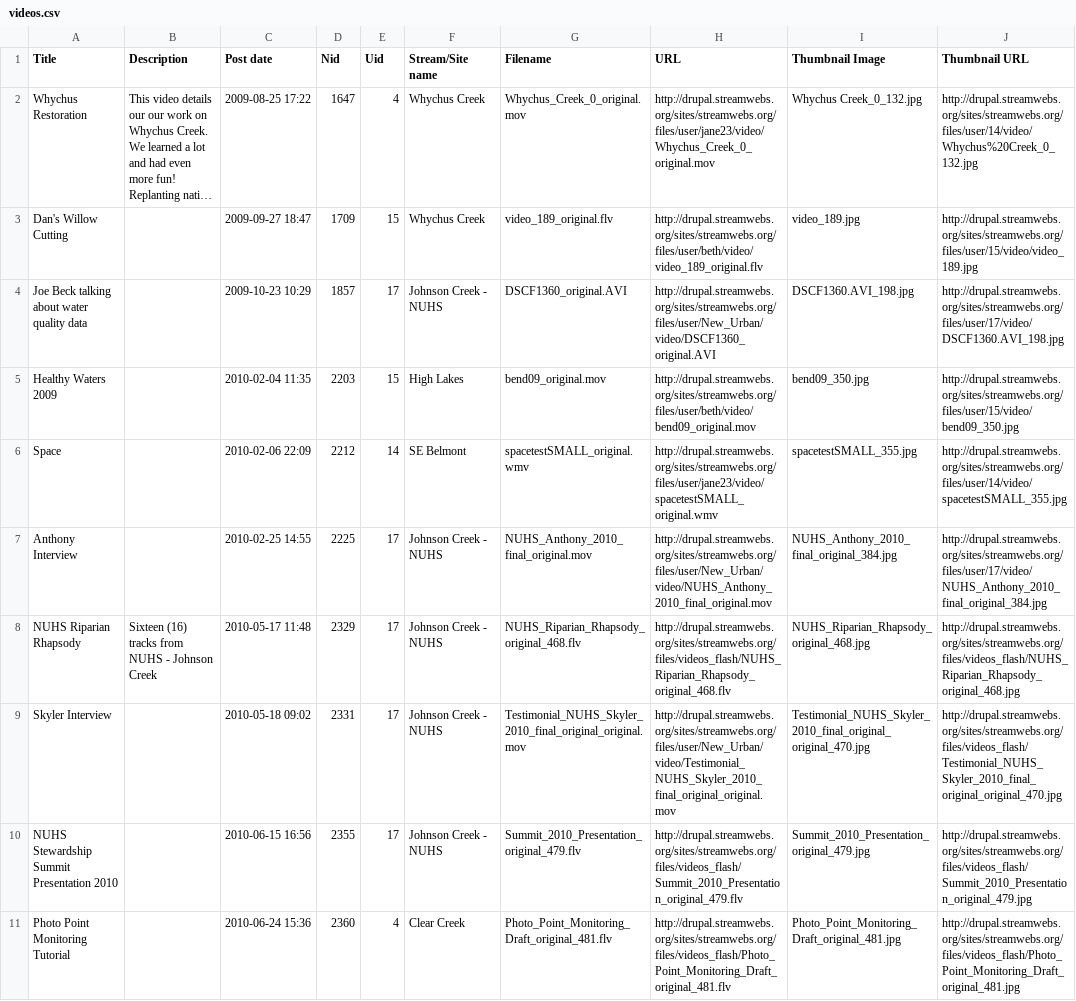
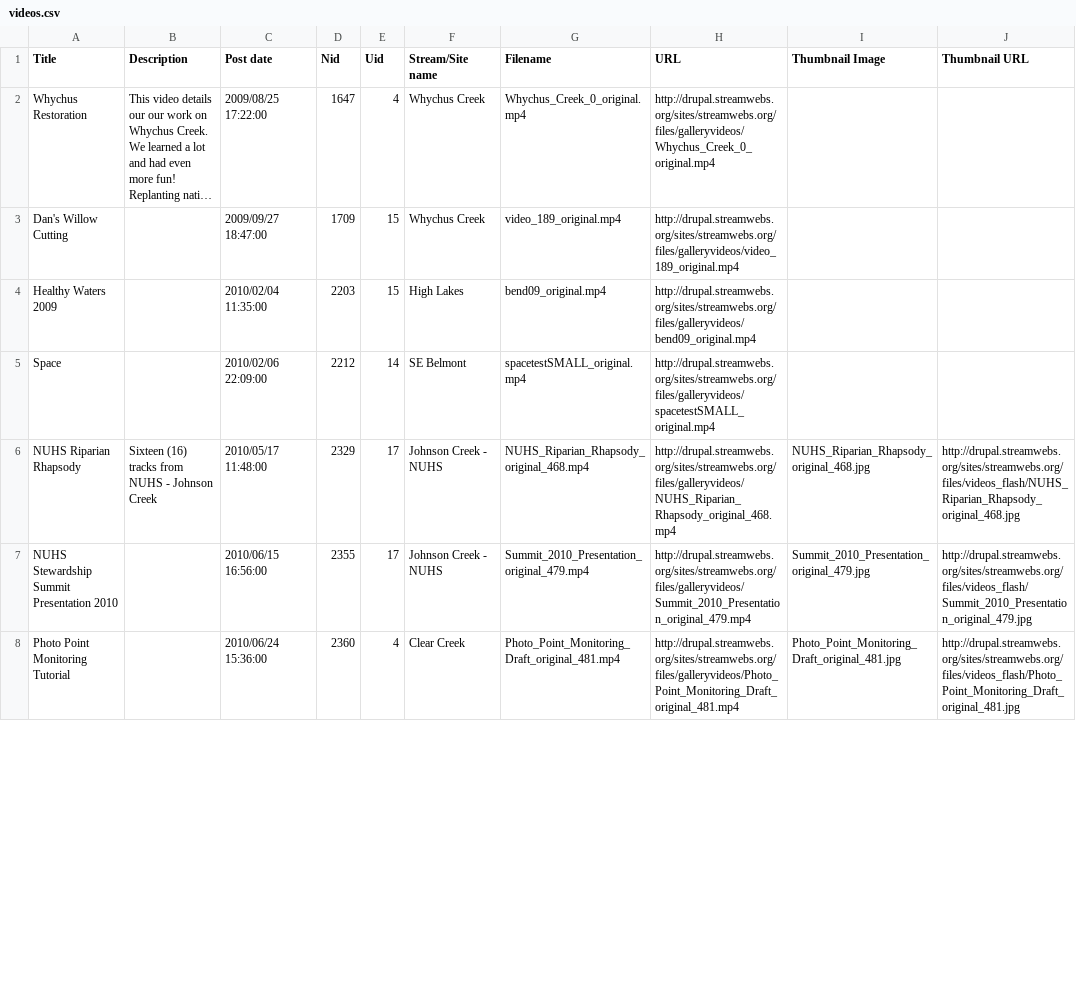
Before and after one commit to osuosl/streamwebs, a CSV file: csvs/gallery_csvs/videos.csv, drawn as a sheet; only a part is shown; long unchanged cells end in …; removed rows and columns are numbered as before the commit, all else as after; the diff covers the shown part only; the diff names each change by its address in the sheet, - before the commit and + after, or states it on an @@ line.

Commit message:
Added filtered csv data files

```diff
--- a/csvs/gallery_csvs/videos.csv
+++ b/csvs/gallery_csvs/videos.csv
-C2 (Post date): 2009-08-25 17:22
+C2 (Post date): 2009/08/25 17:22:00
-G2 (Filename): Whychus_Creek_0_original.mov
+G2 (Filename): Whychus_Creek_0_original.mp4
-H2 (URL): http://drupal.streamwebs.org/sites/streamwebs.org/files/user/jane23/video/Whychus_Creek_0_original.mov
+H2 (URL): http://drupal.streamwebs.org/sites/streamwebs.org/files/galleryvideos/Whychus_Creek_0_original.mp4
-I2 (Thumbnail Image): Whychus Creek_0_132.jpg
+I2 (Thumbnail Image): (empty)
-J2 (Thumbnail URL): http://drupal.streamwebs.org/sites/streamwebs.org/files/user/14/video/Whychus%20Creek_0_132.jpg
+J2 (Thumbnail URL): (empty)
-C3 (Post date): 2009-09-27 18:47
+C3 (Post date): 2009/09/27 18:47:00
-G3 (Filename): video_189_original.flv
+G3 (Filename): video_189_original.mp4
-H3 (URL): http://drupal.streamwebs.org/sites/streamwebs.org/files/user/beth/video/video_189_original.flv
+H3 (URL): http://drupal.streamwebs.org/sites/streamwebs.org/files/galleryvideos/video_189_original.mp4
-I3 (Thumbnail Image): video_189.jpg
+I3 (Thumbnail Image): (empty)
-J3 (Thumbnail URL): http://drupal.streamwebs.org/sites/streamwebs.org/files/user/15/video/video_189.jpg
+J3 (Thumbnail URL): (empty)
-row 4: Joe Beck talking about water quality data |  | 2009-10-23 10:29 | 1857 | 17 | Johnson Creek - NUHS | DSCF1360_original.AVI | http://drupal.streamwebs.org/sites/streamwebs.org/files/user/New_Urban/video/DSCF1360_original.AVI | DSCF1360.AVI_198.jpg | http://drupal.streamwebs.org/sites/streamwebs.org/files/user/17/video/DSCF1360.AVI_198.jpg
-C4 (Post date): 2010-02-04 11:35
+C4 (Post date): 2010/02/04 11:35:00
-G4 (Filename): bend09_original.mov
+G4 (Filename): bend09_original.mp4
-H4 (URL): http://drupal.streamwebs.org/sites/streamwebs.org/files/user/beth/video/bend09_original.mov
+H4 (URL): http://drupal.streamwebs.org/sites/streamwebs.org/files/galleryvideos/bend09_original.mp4
-I4 (Thumbnail Image): bend09_350.jpg
+I4 (Thumbnail Image): (empty)
-J4 (Thumbnail URL): http://drupal.streamwebs.org/sites/streamwebs.org/files/user/15/video/bend09_350.jpg
+J4 (Thumbnail URL): (empty)
-C5 (Post date): 2010-02-06 22:09
+C5 (Post date): 2010/02/06 22:09:00
-G5 (Filename): spacetestSMALL_original.wmv
+G5 (Filename): spacetestSMALL_original.mp4
-H5 (URL): http://drupal.streamwebs.org/sites/streamwebs.org/files/user/jane23/video/spacetestSMALL_original.wmv
+H5 (URL): http://drupal.streamwebs.org/sites/streamwebs.org/files/galleryvideos/spacetestSMALL_original.mp4
-I5 (Thumbnail Image): spacetestSMALL_355.jpg
+I5 (Thumbnail Image): (empty)
-J5 (Thumbnail URL): http://drupal.streamwebs.org/sites/streamwebs.org/files/user/14/video/spacetestSMALL_355.jpg
+J5 (Thumbnail URL): (empty)
-row 7: Anthony Interview |  | 2010-02-25 14:55 | 2225 | 17 | Johnson Creek - NUHS | NUHS_Anthony_2010_final_original.mov | http://drupal.streamwebs.org/sites/streamwebs.org/files/user/New_Urban/video/NUHS_Anthony_2010_final_original.mov | NUHS_Anthony_2010_final_original_384.jpg | http://drupal.streamwebs.org/sites/streamwebs.org/files/user/17/video/NUHS_Anthony_2010_final_original_384.jpg
-C6 (Post date): 2010-05-17 11:48
+C6 (Post date): 2010/05/17 11:48:00
-G6 (Filename): NUHS_Riparian_Rhapsody_original_468.flv
+G6 (Filename): NUHS_Riparian_Rhapsody_original_468.mp4
-H6 (URL): http://drupal.streamwebs.org/sites/streamwebs.org/files/videos_flash/NUHS_Riparian_Rhapsody_original_468.flv
+H6 (URL): http://drupal.streamwebs.org/sites/streamwebs.org/files/galleryvideos/NUHS_Riparian_Rhapsody_original_468.mp4
-row 9: Skyler Interview |  | 2010-05-18 09:02 | 2331 | 17 | Johnson Creek - NUHS | Testimonial_NUHS_Skyler_2010_final_original_original.mov | http://drupal.streamwebs.org/sites/streamwebs.org/files/user/New_Urban/video/Testimonial_NUHS_Skyler_2010_final_original_original.mov | Testimonial_NUHS_Skyler_2010_final_original_original_470.jpg | http://drupal.streamwebs.org/sites/streamwebs.org/files/videos_flash/Testimonial_NUHS_Skyler_2010_final_original_original_470.jpg
-C7 (Post date): 2010-06-15 16:56
+C7 (Post date): 2010/06/15 16:56:00
-G7 (Filename): Summit_2010_Presentation_original_479.flv
+G7 (Filename): Summit_2010_Presentation_original_479.mp4
-H7 (URL): http://drupal.streamwebs.org/sites/streamwebs.org/files/videos_flash/Summit_2010_Presentation_original_479.flv
+H7 (URL): http://drupal.streamwebs.org/sites/streamwebs.org/files/galleryvideos/Summit_2010_Presentation_original_479.mp4
-C8 (Post date): 2010-06-24 15:36
+C8 (Post date): 2010/06/24 15:36:00
-G8 (Filename): Photo_Point_Monitoring_Draft_original_481.flv
+G8 (Filename): Photo_Point_Monitoring_Draft_original_481.mp4
-H8 (URL): http://drupal.streamwebs.org/sites/streamwebs.org/files/videos_flash/Photo_Point_Monitoring_Draft_original_481.flv
+H8 (URL): http://drupal.streamwebs.org/sites/streamwebs.org/files/galleryvideos/Photo_Point_Monitoring_Draft_original_481.mp4
```
Also changed, not shown: 8 removed rows and 62 edited cells elsewhere in this file, 1 other file.
